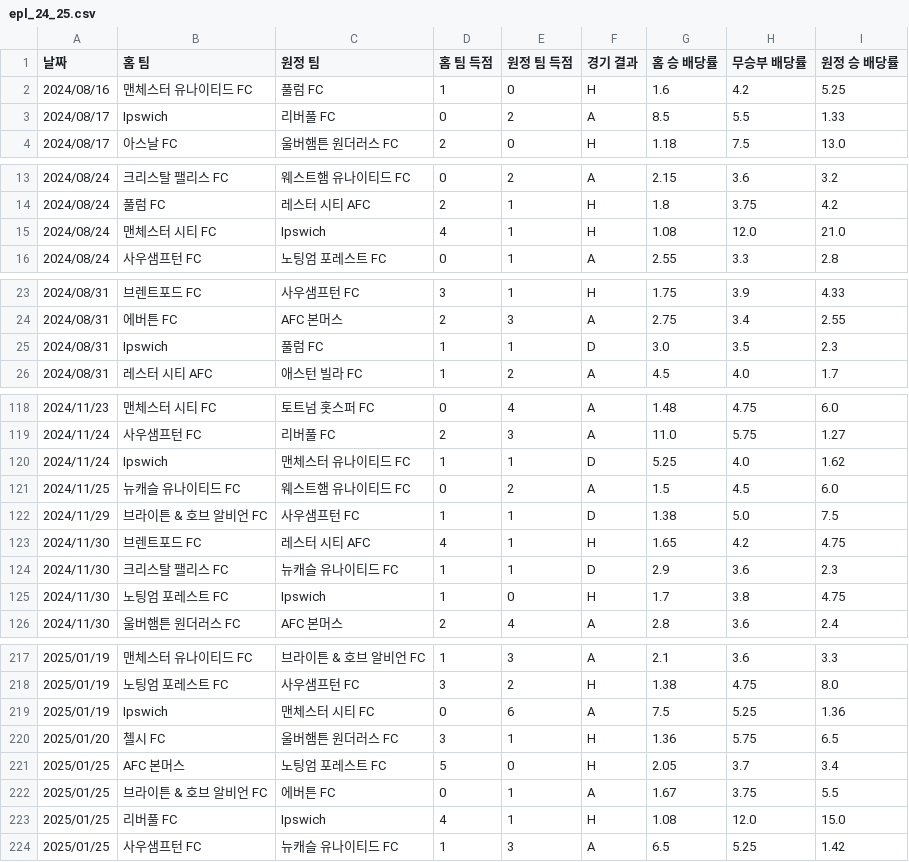
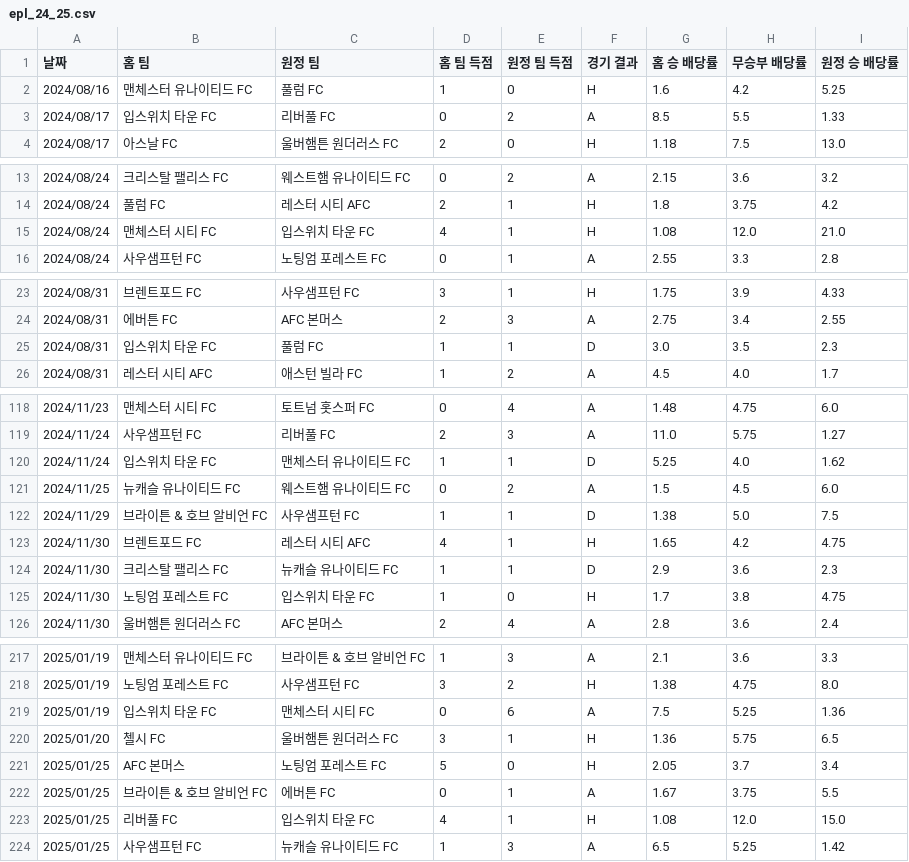
Before and after one commit to seungmin7676/epl-streamlit-app, a CSV file: epl_24_25.csv, drawn as a sheet; only a part is shown, gaps mark what is left out; the diff covers the shown part only.

```diff
--- a/epl_24_25.csv
+++ b/epl_24_25.csv
@@ -2,3 +2,3 @@
 2024/08/16,맨체스터 유나이티드 FC,풀럼 FC,1,0,H,1.6,4.2,5.25
-2024/08/17,Ipswich,리버풀 FC,0,2,A,8.5,5.5,1.33
+2024/08/17,입스위치 타운 FC,리버풀 FC,0,2,A,8.5,5.5,1.33
 2024/08/17,아스날 FC,울버햄튼 원더러스 FC,2,0,H,1.18,7.5,13.0
@@ -14,3 +14,3 @@
 2024/08/24,풀럼 FC,레스터 시티 AFC,2,1,H,1.8,3.75,4.2
-2024/08/24,맨체스터 시티 FC,Ipswich,4,1,H,1.08,12.0,21.0
+2024/08/24,맨체스터 시티 FC,입스위치 타운 FC,4,1,H,1.08,12.0,21.0
 2024/08/24,사우샘프턴 FC,노팅엄 포레스트 FC,0,1,A,2.55,3.3,2.8
@@ -24,3 +24,3 @@
 2024/08/31,에버튼 FC,AFC 본머스,2,3,A,2.75,3.4,2.55
-2024/08/31,Ipswich,풀럼 FC,1,1,D,3.0,3.5,2.3
+2024/08/31,입스위치 타운 FC,풀럼 FC,1,1,D,3.0,3.5,2.3
 2024/08/31,레스터 시티 AFC,애스턴 빌라 FC,1,2,A,4.5,4.0,1.7
@@ -119,3 +119,3 @@
 2024/11/24,사우샘프턴 FC,리버풀 FC,2,3,A,11.0,5.75,1.27
-2024/11/24,Ipswich,맨체스터 유나이티드 FC,1,1,D,5.25,4.0,1.62
+2024/11/24,입스위치 타운 FC,맨체스터 유나이티드 FC,1,1,D,5.25,4.0,1.62
 2024/11/25,뉴캐슬 유나이티드 FC,웨스트햄 유나이티드 FC,0,2,A,1.5,4.5,6.0
@@ -124,3 +124,3 @@
 2024/11/30,크리스탈 팰리스 FC,뉴캐슬 유나이티드 FC,1,1,D,2.9,3.6,2.3
-2024/11/30,노팅엄 포레스트 FC,Ipswich,1,0,H,1.7,3.8,4.75
+2024/11/30,노팅엄 포레스트 FC,입스위치 타운 FC,1,0,H,1.7,3.8,4.75
 2024/11/30,울버햄튼 원더러스 FC,AFC 본머스,2,4,A,2.8,3.6,2.4
@@ -218,3 +218,3 @@
 2025/01/19,노팅엄 포레스트 FC,사우샘프턴 FC,3,2,H,1.38,4.75,8.0
-2025/01/19,Ipswich,맨체스터 시티 FC,0,6,A,7.5,5.25,1.36
+2025/01/19,입스위치 타운 FC,맨체스터 시티 FC,0,6,A,7.5,5.25,1.36
 2025/01/20,첼시 FC,울버햄튼 원더러스 FC,3,1,H,1.36,5.75,6.5
@@ -222,3 +222,3 @@
 2025/01/25,브라이튼 & 호브 알비언 FC,에버튼 FC,0,1,A,1.67,3.75,5.5
-2025/01/25,리버풀 FC,Ipswich,4,1,H,1.08,12.0,15.0
+2025/01/25,리버풀 FC,입스위치 타운 FC,4,1,H,1.08,12.0,15.0
 2025/01/25,사우샘프턴 FC,뉴캐슬 유나이티드 FC,1,3,A,6.5,5.25,1.42
```
Also changed, not shown: 31 edited cells elsewhere in this file.
